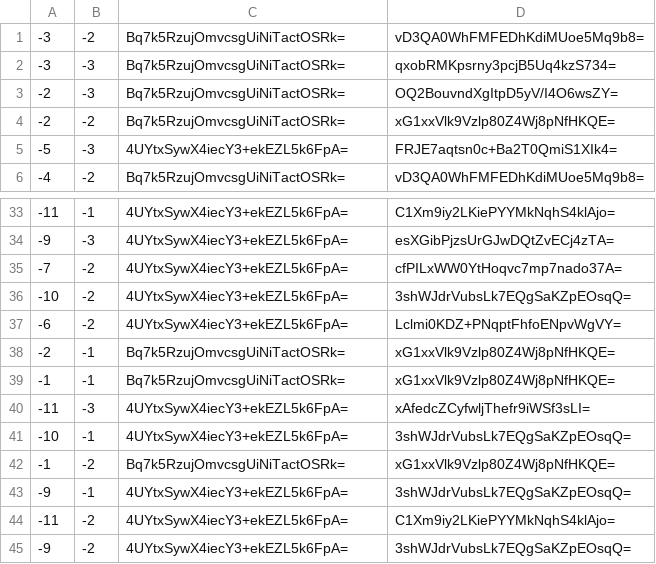
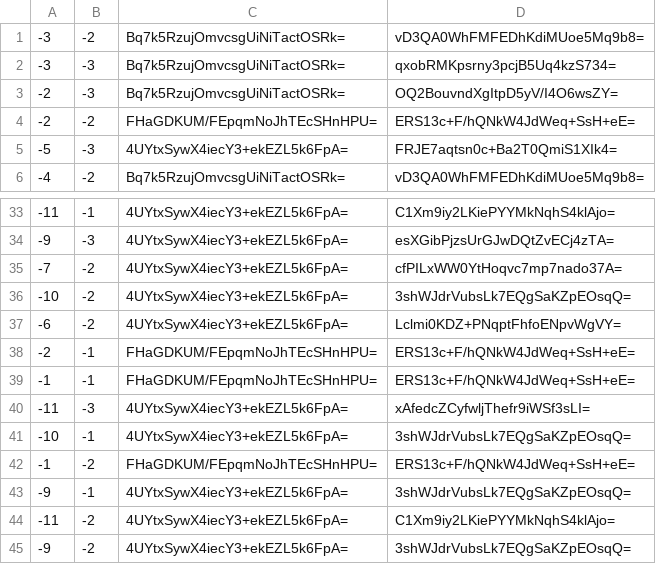
Before and after one commit to JoelFardal/minecraftmap, a CSV file: tiles/zoom.0/metadata/k.-1.-1.csv, drawn as a sheet; only a part is shown, gaps mark what is left out.

```diff
--- a/tiles/zoom.0/metadata/k.-1.-1.csv
+++ b/tiles/zoom.0/metadata/k.-1.-1.csv
@@ -3,3 +3,3 @@
 -2,-3,Bq7k5RzujOmvcsgUiNiTactOSRk=,OQ2BouvndXgItpD5yV/I4O6wsZY=
--2,-2,Bq7k5RzujOmvcsgUiNiTactOSRk=,xG1xxVlk9Vzlp80Z4Wj8pNfHKQE=
+-2,-2,FHaGDKUM/FEpqmNoJhTEcSHnHPU=,ERS13c+F/hQNkW4JdWeq+SsH+eE=
 -5,-3,4UYtxSywX4iecY3+ekEZL5k6FpA=,FRJE7aqtsn0c+Ba2T0QmiS1XIk4=
@@ -37,7 +37,7 @@
 -6,-2,4UYtxSywX4iecY3+ekEZL5k6FpA=,Lclmi0KDZ+PNqptFhfoENpvWgVY=
--2,-1,Bq7k5RzujOmvcsgUiNiTactOSRk=,xG1xxVlk9Vzlp80Z4Wj8pNfHKQE=
--1,-1,Bq7k5RzujOmvcsgUiNiTactOSRk=,xG1xxVlk9Vzlp80Z4Wj8pNfHKQE=
+-2,-1,FHaGDKUM/FEpqmNoJhTEcSHnHPU=,ERS13c+F/hQNkW4JdWeq+SsH+eE=
+-1,-1,FHaGDKUM/FEpqmNoJhTEcSHnHPU=,ERS13c+F/hQNkW4JdWeq+SsH+eE=
 -11,-3,4UYtxSywX4iecY3+ekEZL5k6FpA=,xAfedcZCyfwljThefr9iWSf3sLI=
 -10,-1,4UYtxSywX4iecY3+ekEZL5k6FpA=,3shWJdrVubsLk7EQgSaKZpEOsqQ=
--1,-2,Bq7k5RzujOmvcsgUiNiTactOSRk=,xG1xxVlk9Vzlp80Z4Wj8pNfHKQE=
+-1,-2,FHaGDKUM/FEpqmNoJhTEcSHnHPU=,ERS13c+F/hQNkW4JdWeq+SsH+eE=
 -9,-1,4UYtxSywX4iecY3+ekEZL5k6FpA=,3shWJdrVubsLk7EQgSaKZpEOsqQ=
```
Also changed, not shown: tiles/zoom.-1/metadata/k.-1.-1.csv, 6 other files.
